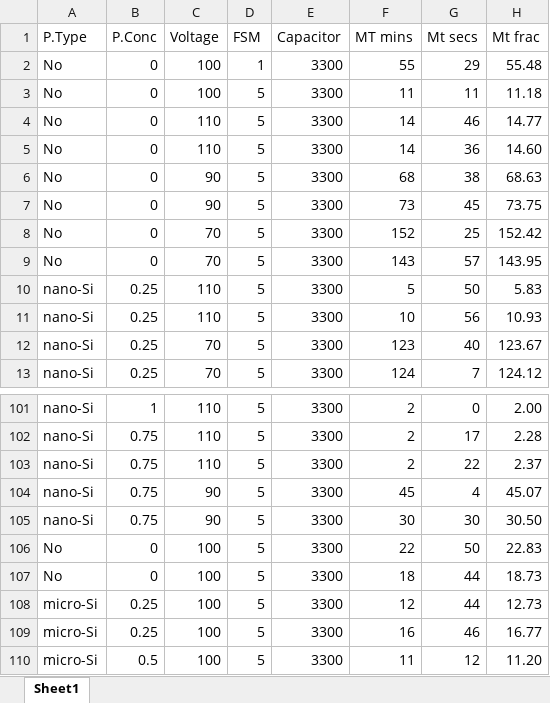
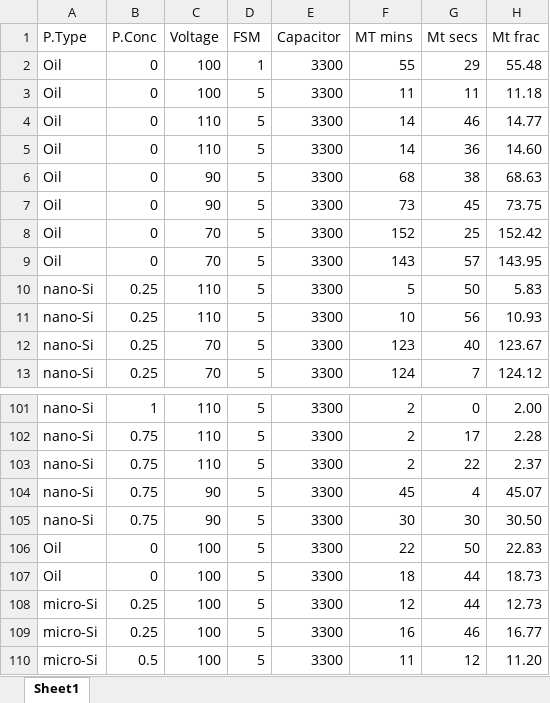
Before and after one commit to Lucas-Pardo/MasterProject, an Excel workbook: Data/prediction_data1.xlsx, sheet Sheet1, drawn as a sheet; only a part is shown, gaps mark what is left out; values as stored, in another font and other column widths than the file's, no borders; the diff names each change by its address in the sheet, - before the commit and + after, or states it on an @@ line.

```diff
--- a/Data/prediction_data1.xlsx (sheet Sheet1)
+++ b/Data/prediction_data1.xlsx (sheet Sheet1)
-A2:A9 (P.Type): No
+A2:A9 (P.Type): Oil
-A106:A107 (P.Type): No
+A106:A107 (P.Type): Oil
```
Also changed, not shown: 4 other files.
